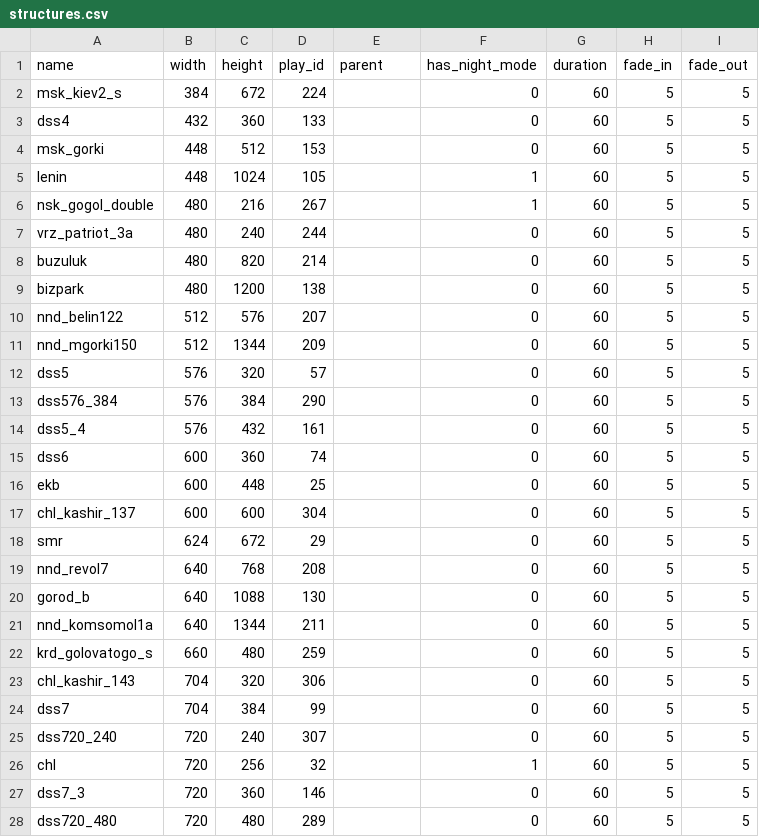
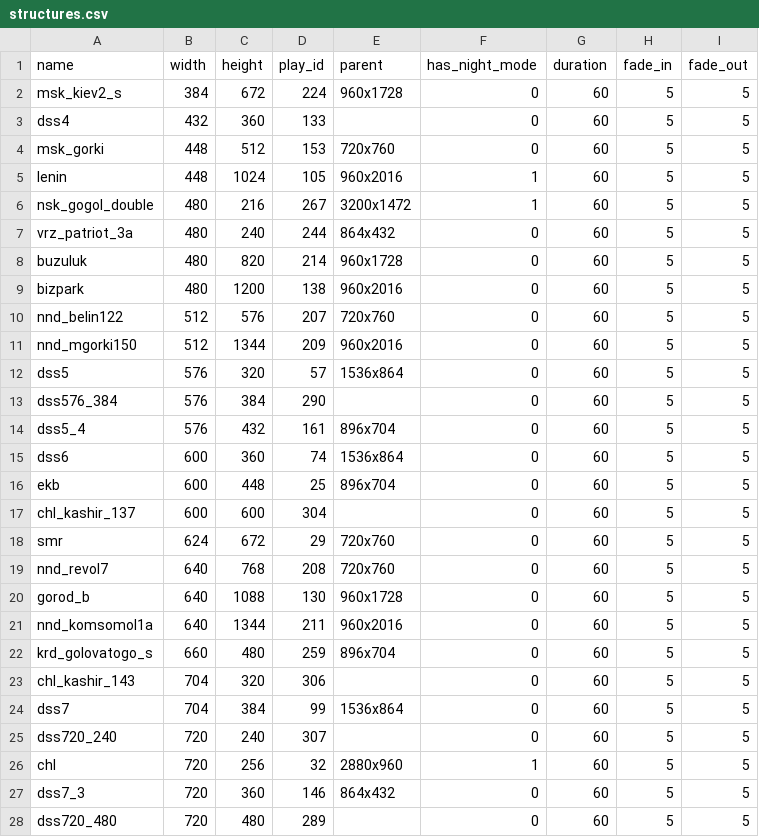
Before and after one commit to managanemeke/meeseeks-box-structures, a CSV file: structures.csv, drawn as a sheet; only a part is shown; the diff covers the shown part only.

Commit message:
feat(structures): fill parent column

```diff
--- a/structures.csv
+++ b/structures.csv
@@ -1,28 +1,28 @@
 name,width,height,play_id,parent,has_night_mode,duration,fade_in,fade_out
-msk_kiev2_s,384,672,224,,0,60,5,5
+msk_kiev2_s,384,672,224,960x1728,0,60,5,5
 dss4,432,360,133,,0,60,5,5
-msk_gorki,448,512,153,,0,60,5,5
-lenin,448,1024,105,,1,60,5,5
-nsk_gogol_double,480,216,267,,1,60,5,5
-vrz_patriot_3a,480,240,244,,0,60,5,5
-buzuluk,480,820,214,,0,60,5,5
-bizpark,480,1200,138,,0,60,5,5
-nnd_belin122,512,576,207,,0,60,5,5
-nnd_mgorki150,512,1344,209,,0,60,5,5
-dss5,576,320,57,,0,60,5,5
+msk_gorki,448,512,153,720x760,0,60,5,5
+lenin,448,1024,105,960x2016,1,60,5,5
+nsk_gogol_double,480,216,267,3200x1472,1,60,5,5
+vrz_patriot_3a,480,240,244,864x432,0,60,5,5
+buzuluk,480,820,214,960x1728,0,60,5,5
+bizpark,480,1200,138,960x2016,0,60,5,5
+nnd_belin122,512,576,207,720x760,0,60,5,5
+nnd_mgorki150,512,1344,209,960x2016,0,60,5,5
+dss5,576,320,57,1536x864,0,60,5,5
 dss576_384,576,384,290,,0,60,5,5
-dss5_4,576,432,161,,0,60,5,5
-dss6,600,360,74,,0,60,5,5
-ekb,600,448,25,,0,60,5,5
+dss5_4,576,432,161,896x704,0,60,5,5
+dss6,600,360,74,1536x864,0,60,5,5
+ekb,600,448,25,896x704,0,60,5,5
 chl_kashir_137,600,600,304,,0,60,5,5
-smr,624,672,29,,0,60,5,5
-nnd_revol7,640,768,208,,0,60,5,5
-gorod_b,640,1088,130,,0,60,5,5
-nnd_komsomol1a,640,1344,211,,0,60,5,5
-krd_golovatogo_s,660,480,259,,0,60,5,5
+smr,624,672,29,720x760,0,60,5,5
+nnd_revol7,640,768,208,720x760,0,60,5,5
+gorod_b,640,1088,130,960x1728,0,60,5,5
+nnd_komsomol1a,640,1344,211,960x2016,0,60,5,5
+krd_golovatogo_s,660,480,259,896x704,0,60,5,5
 chl_kashir_143,704,320,306,,0,60,5,5
-dss7,704,384,99,,0,60,5,5
+dss7,704,384,99,1536x864,0,60,5,5
 dss720_240,720,240,307,,0,60,5,5
-chl,720,256,32,,1,60,5,5
-dss7_3,720,360,146,,0,60,5,5
+chl,720,256,32,2880x960,1,60,5,5
+dss7_3,720,360,146,864x432,0,60,5,5
 dss720_480,720,480,289,,0,60,5,5
```
Also changed, not shown: 73 edited cells elsewhere in this file.
